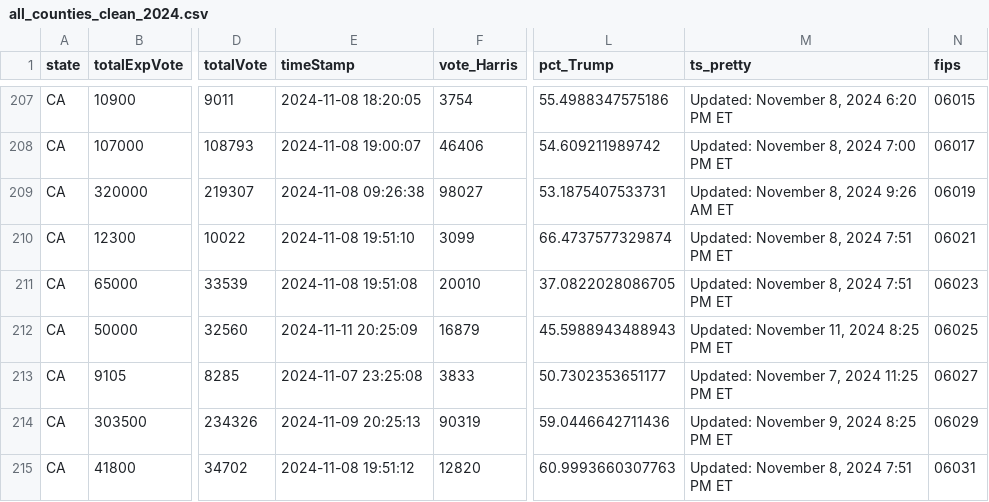
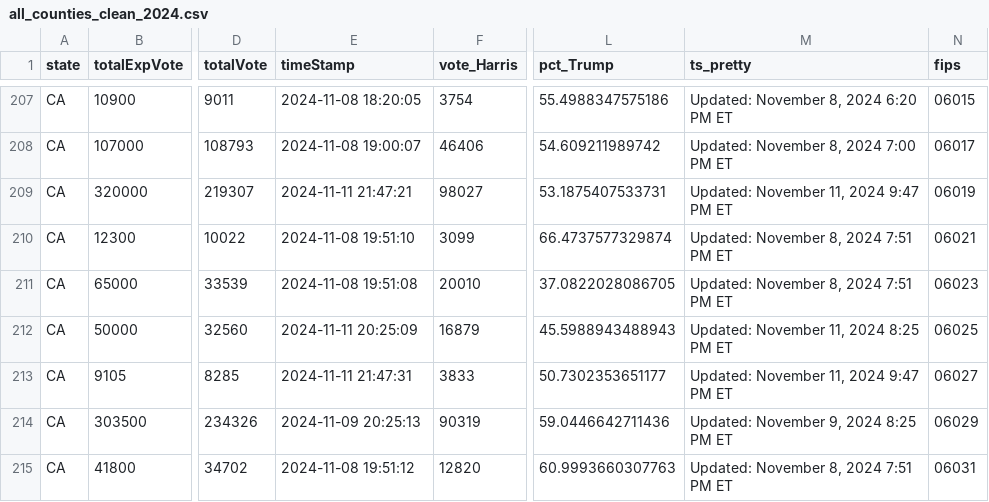
Before and after one commit to cbs-news-data/election-2024-maps, a CSV file: output/all_counties_clean_2024.csv, drawn as a sheet; only a part is shown, gaps mark what is left out; the diff covers the shown part only; the diff names each change by its address in the sheet, - before the commit and + after, or states it on an @@ line.

Commit message:
Live data updated

```diff
--- a/output/all_counties_clean_2024.csv
+++ b/output/all_counties_clean_2024.csv
-E209 (timeStamp): 2024-11-08 09:26:38
+E209 (timeStamp): 2024-11-11 21:47:21
-M209 (ts_pretty): Updated: November 8, 2024 9:26 AM ET
+M209 (ts_pretty): Updated: November 11, 2024 9:47 PM ET
-E213 (timeStamp): 2024-11-07 23:25:08
+E213 (timeStamp): 2024-11-11 21:47:31
-M213 (ts_pretty): Updated: November 7, 2024 11:25 PM ET
+M213 (ts_pretty): Updated: November 11, 2024 9:47 PM ET
```
Also changed, not shown: 28 edited cells elsewhere in this file.
